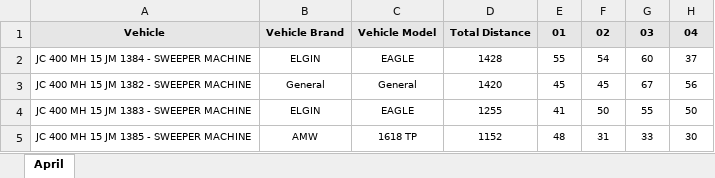
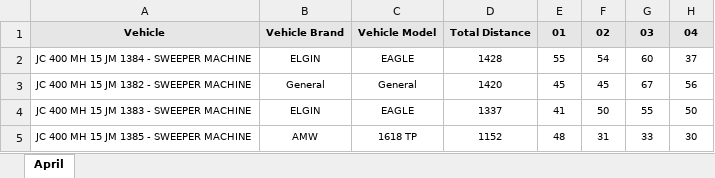
Before and after one commit to shubhamansit/oneold, an Excel workbook: Daywise_Distance_April_2026.xlsx, sheet April, drawn as a sheet; only a part is shown; values as stored, in another font and other column widths than the file's, no borders; the diff names each change by its address in the sheet, - before the commit and + after, or states it on an @@ line.

```diff
--- a/Daywise_Distance_April_2026.xlsx (sheet April)
+++ b/Daywise_Distance_April_2026.xlsx (sheet April)
-D4: 1255
+D4: 1337
```
Also changed, not shown: Daywise_Distance_13-04-2026.xlsx, Daywise_Distance_March_2026.xlsx, 8 other files.
